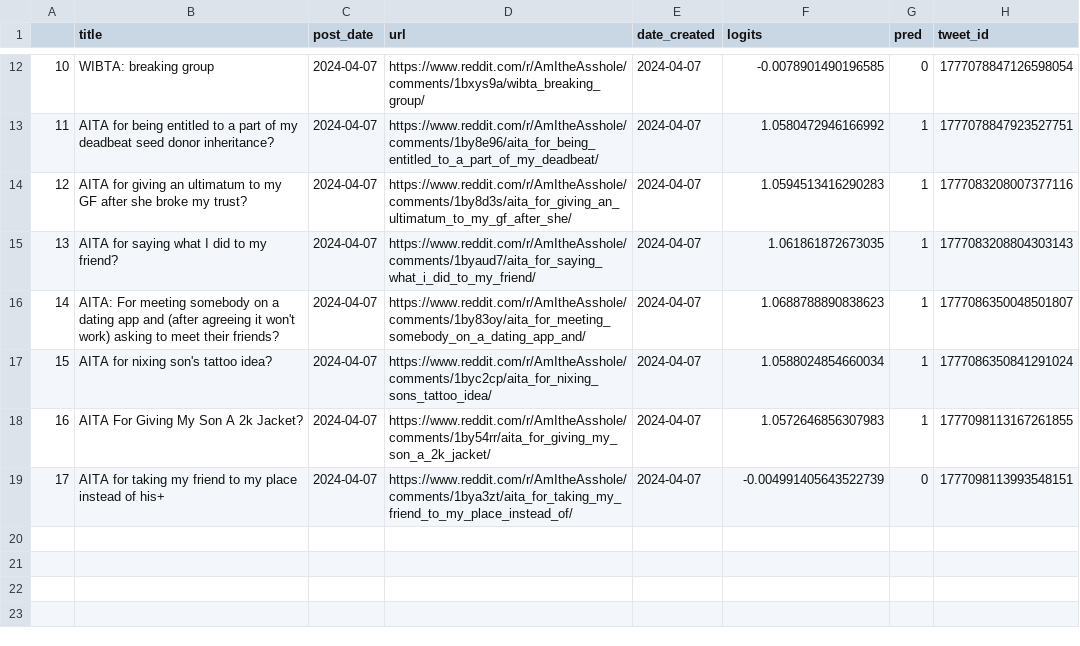
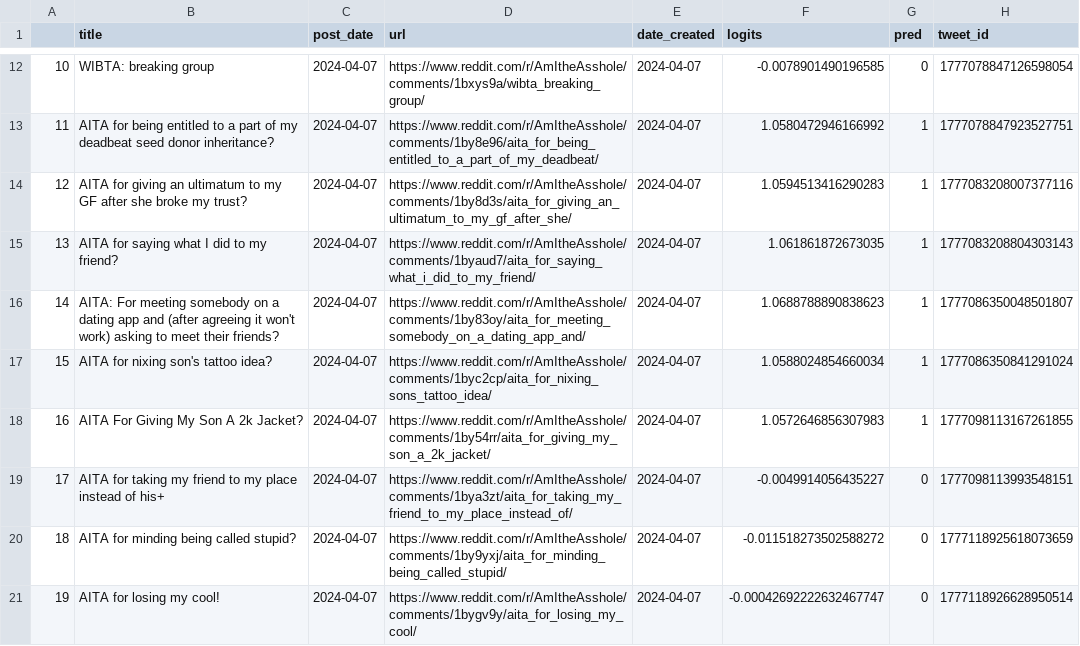
Before and after one commit to walkerped/aita_kaggle_app_tracking, a CSV file: app_tracking/prediction_sheets/unresolved_predictions.csv, drawn as a sheet; only a part is shown, gaps mark what is left out.

Commit message:
kaggle update tracking sheets

```diff
--- a/app_tracking/prediction_sheets/unresolved_predictions.csv
+++ b/app_tracking/prediction_sheets/unresolved_predictions.csv
@@ -18,2 +18,4 @@
 16,AITA For Giving My Son A 2k Jacket?,2024-04-07,https://www.reddit.com/r/AmItheAsshole/comments/1by54rr/aita_for_giving_my_son_a_2k_jacket/,2024-04-07,1.0572646856307983,1,1777098113167261855
-17,AITA for taking my friend to my place instead of his+,2024-04-07,https://www.reddit.com/r/AmItheAsshole/comments/1bya3zt/aita_for_taking_my_friend_to_my_place_instead_of/,2024-04-07,-0.004991405643522739,0,1777098113993548151
+17,AITA for taking my friend to my place instead of his+,2024-04-07,https://www.reddit.com/r/AmItheAsshole/comments/1bya3zt/aita_for_taking_my_friend_to_my_place_instead_of/,2024-04-07,-0.0049914056435227,0,1777098113993548151
+18,AITA for minding being called stupid?,2024-04-07,https://www.reddit.com/r/AmItheAsshole/comments/1by9yxj/aita_for_minding_being_called_stupid/,2024-04-07,-0.011518273502588272,0,1777118925618073659
+19,AITA for losing my cool! ,2024-04-07,https://www.reddit.com/r/AmItheAsshole/comments/1bygv9y/aita_for_losing_my_cool/,2024-04-07,-0.00042692222632467747,0,1777118926628950514
```
